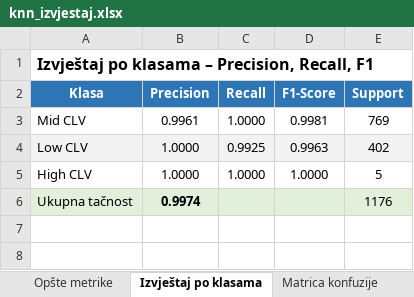
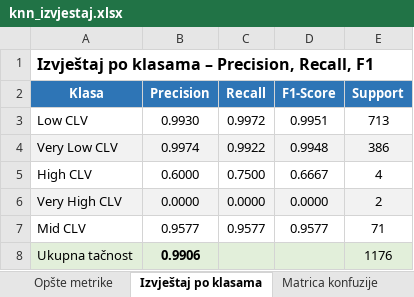
Before and after one commit to maarkopecanac/CLV, an Excel workbook: results/metrics/knn_izvjestaj.xlsx, sheet Izvještaj po klasama, drawn as a sheet; values as stored, in another font and other column widths than the file's, no borders; removed rows and columns are numbered as before the commit, all else as after; the diff names each change by its address in the sheet, - before the commit and + after, or states it on an @@ line.

```diff
--- a/results/metrics/knn_izvjestaj.xlsx (sheet Izvještaj po klasama)
+++ b/results/metrics/knn_izvjestaj.xlsx (sheet Izvještaj po klasama)
-row 3: Mid CLV | 0.9961 | 1.0000 | 0.9981 | 769
-A3:E3 fill: #F2F2F2
+A3:E3 fill: none
-B3 (Precision): 1.0000
+B3 (Precision): 0.9930
-C3 (Recall): 0.9925
+C3 (Recall): 0.9972
-D3 (F1-Score): 0.9963
+D3 (F1-Score): 0.9951
-E3 (Support): 402
+E3 (Support): 713
+row 4: Very Low CLV | 0.9974 | 0.9922 | 0.9948 | 386
-B5 (Precision): 1.0000
+B5 (Precision): 0.6000
-C5 (Recall): 1.0000
+C5 (Recall): 0.7500
-D5 (F1-Score): 1.0000
+D5 (F1-Score): 0.6667
-E5 (Support): 5
+E5 (Support): 4
+row 6: Very High CLV | 0.0000 | 0.0000 | 0.0000 | 2
+row 7: Mid CLV | 0.9577 | 0.9577 | 0.9577 | 71
-B8 (Precision): 0.9974
+B8 (Precision): 0.9906
```
Also changed, not shown: sheet Matrica konfuzije, sheet Opšte metrike, 14 other files.
